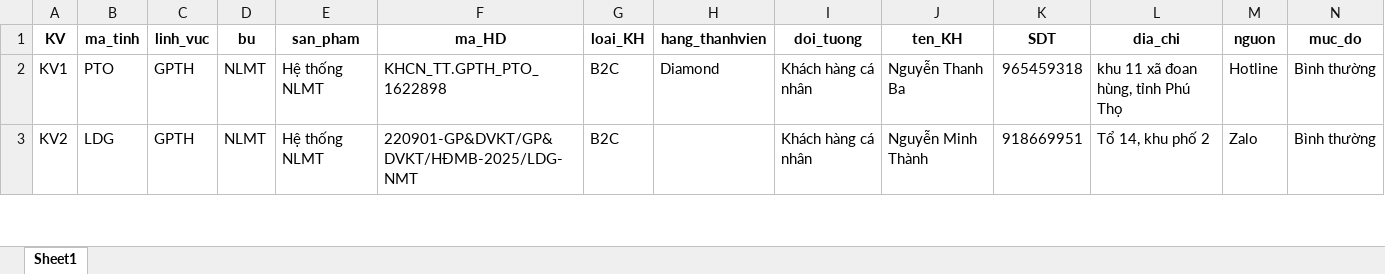
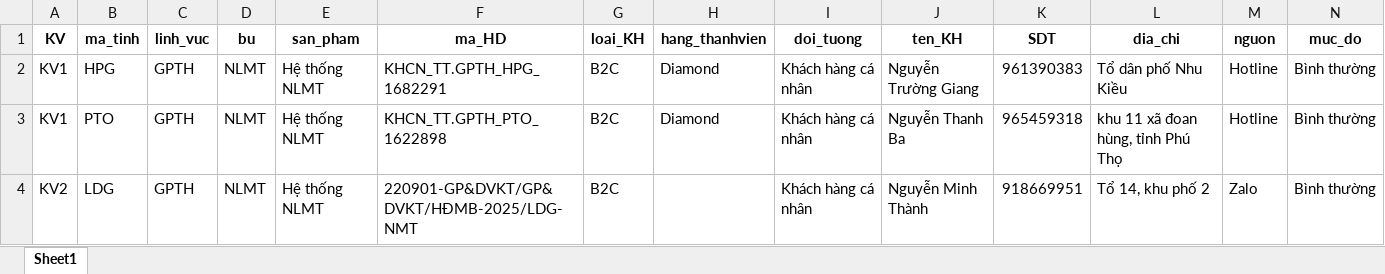
Before and after one commit to Nhunggg1612/dashboard-PAKH, an Excel workbook: data/5.R_pakh_hoan_thanh.xlsx, sheet Sheet1, drawn as a sheet; only a part is shown; values as stored, in another font and other column widths than the file's, no borders; rows hold the shown columns only; the diff names each change by its address in the sheet, - before the commit and + after, or states it on an @@ line.

```diff
--- a/data/5.R_pakh_hoan_thanh.xlsx (sheet Sheet1)
+++ b/data/5.R_pakh_hoan_thanh.xlsx (sheet Sheet1)
+row 2: KV1 | HPG | GPTH | NLMT | Hệ thống NLMT | KHCN_TT.GPTH_HPG_1682291 | B2C | Diamond | Khách hàng cá nhân | Nguyễn Trường Giang | 961390383 | Tổ dân phố Nhu Kiều | Hotline | Bình thường
```
Also changed, not shown: data/3.R_pakh.xlsx, data/AM_update.xlsx, 9 other files.
